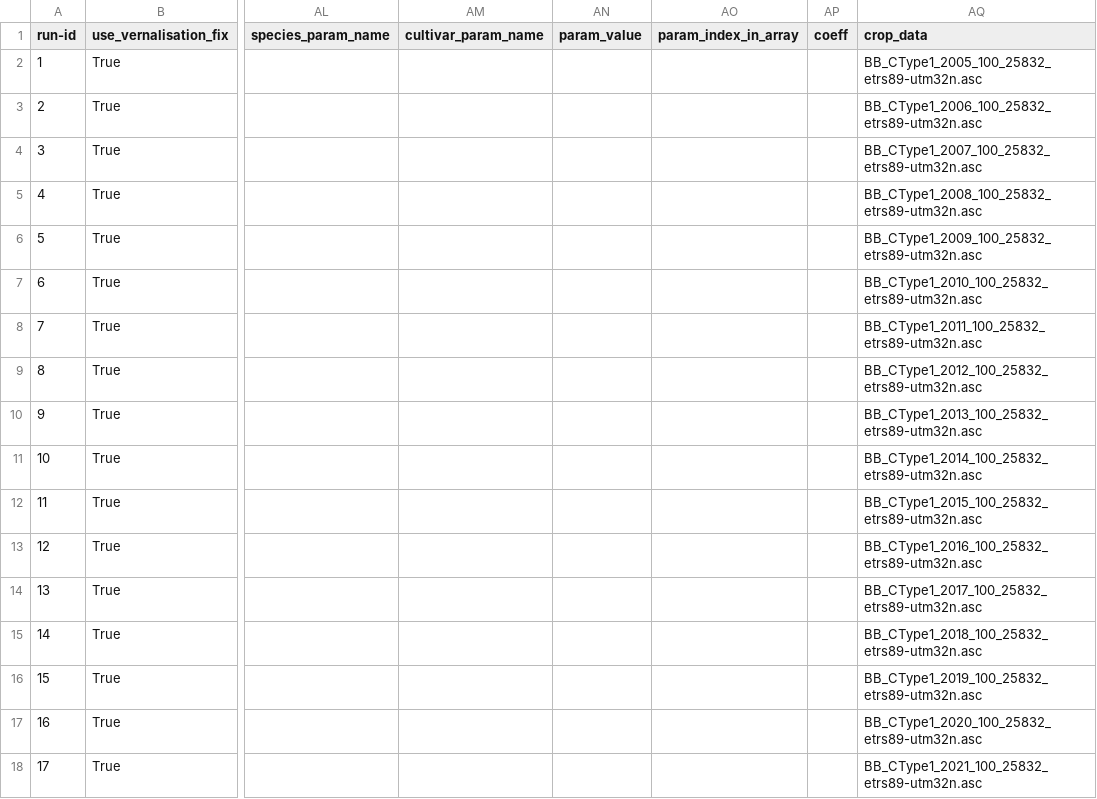
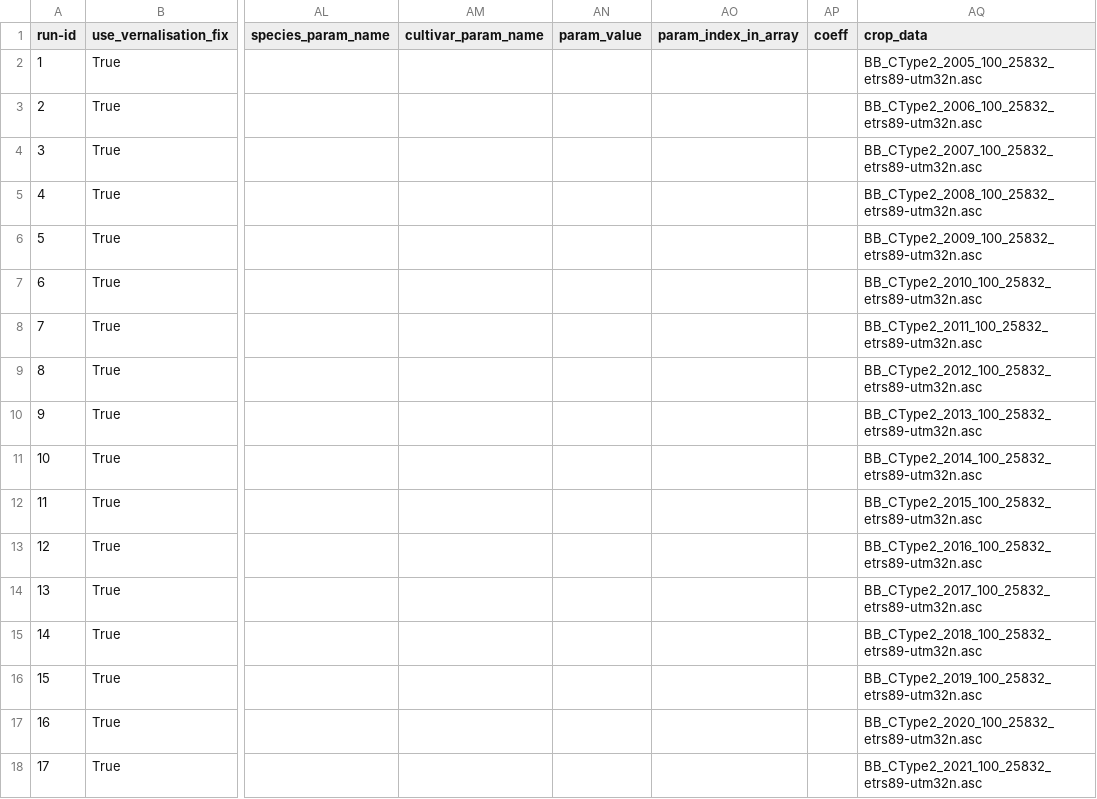
Before and after one commit to zalf-rpm/switch, a CSV file: sim_setups_LF.csv, drawn as a sheet; only a part is shown, gaps mark what is left out; the diff names each change by its address in the sheet, - before the commit and + after, or states it on an @@ line.

Commit message:
update sim_setup for CType2

```diff
--- a/sim_setups_LF.csv
+++ b/sim_setups_LF.csv
-AQ2 (crop_data): BB_CType1_2005_100_25832_etrs89-utm32n.asc
+AQ2 (crop_data): BB_CType2_2005_100_25832_etrs89-utm32n.asc
-AQ3 (crop_data): BB_CType1_2006_100_25832_etrs89-utm32n.asc
+AQ3 (crop_data): BB_CType2_2006_100_25832_etrs89-utm32n.asc
-AQ4 (crop_data): BB_CType1_2007_100_25832_etrs89-utm32n.asc
+AQ4 (crop_data): BB_CType2_2007_100_25832_etrs89-utm32n.asc
-AQ5 (crop_data): BB_CType1_2008_100_25832_etrs89-utm32n.asc
+AQ5 (crop_data): BB_CType2_2008_100_25832_etrs89-utm32n.asc
-AQ6 (crop_data): BB_CType1_2009_100_25832_etrs89-utm32n.asc
+AQ6 (crop_data): BB_CType2_2009_100_25832_etrs89-utm32n.asc
-AQ7 (crop_data): BB_CType1_2010_100_25832_etrs89-utm32n.asc
+AQ7 (crop_data): BB_CType2_2010_100_25832_etrs89-utm32n.asc
-AQ8 (crop_data): BB_CType1_2011_100_25832_etrs89-utm32n.asc
+AQ8 (crop_data): BB_CType2_2011_100_25832_etrs89-utm32n.asc
-AQ9 (crop_data): BB_CType1_2012_100_25832_etrs89-utm32n.asc
+AQ9 (crop_data): BB_CType2_2012_100_25832_etrs89-utm32n.asc
-AQ10 (crop_data): BB_CType1_2013_100_25832_etrs89-utm32n.asc
+AQ10 (crop_data): BB_CType2_2013_100_25832_etrs89-utm32n.asc
-AQ11 (crop_data): BB_CType1_2014_100_25832_etrs89-utm32n.asc
+AQ11 (crop_data): BB_CType2_2014_100_25832_etrs89-utm32n.asc
-AQ12 (crop_data): BB_CType1_2015_100_25832_etrs89-utm32n.asc
+AQ12 (crop_data): BB_CType2_2015_100_25832_etrs89-utm32n.asc
-AQ13 (crop_data): BB_CType1_2016_100_25832_etrs89-utm32n.asc
+AQ13 (crop_data): BB_CType2_2016_100_25832_etrs89-utm32n.asc
-AQ14 (crop_data): BB_CType1_2017_100_25832_etrs89-utm32n.asc
+AQ14 (crop_data): BB_CType2_2017_100_25832_etrs89-utm32n.asc
-AQ15 (crop_data): BB_CType1_2018_100_25832_etrs89-utm32n.asc
+AQ15 (crop_data): BB_CType2_2018_100_25832_etrs89-utm32n.asc
-AQ16 (crop_data): BB_CType1_2019_100_25832_etrs89-utm32n.asc
+AQ16 (crop_data): BB_CType2_2019_100_25832_etrs89-utm32n.asc
-AQ17 (crop_data): BB_CType1_2020_100_25832_etrs89-utm32n.asc
+AQ17 (crop_data): BB_CType2_2020_100_25832_etrs89-utm32n.asc
-AQ18 (crop_data): BB_CType1_2021_100_25832_etrs89-utm32n.asc
+AQ18 (crop_data): BB_CType2_2021_100_25832_etrs89-utm32n.asc
```
